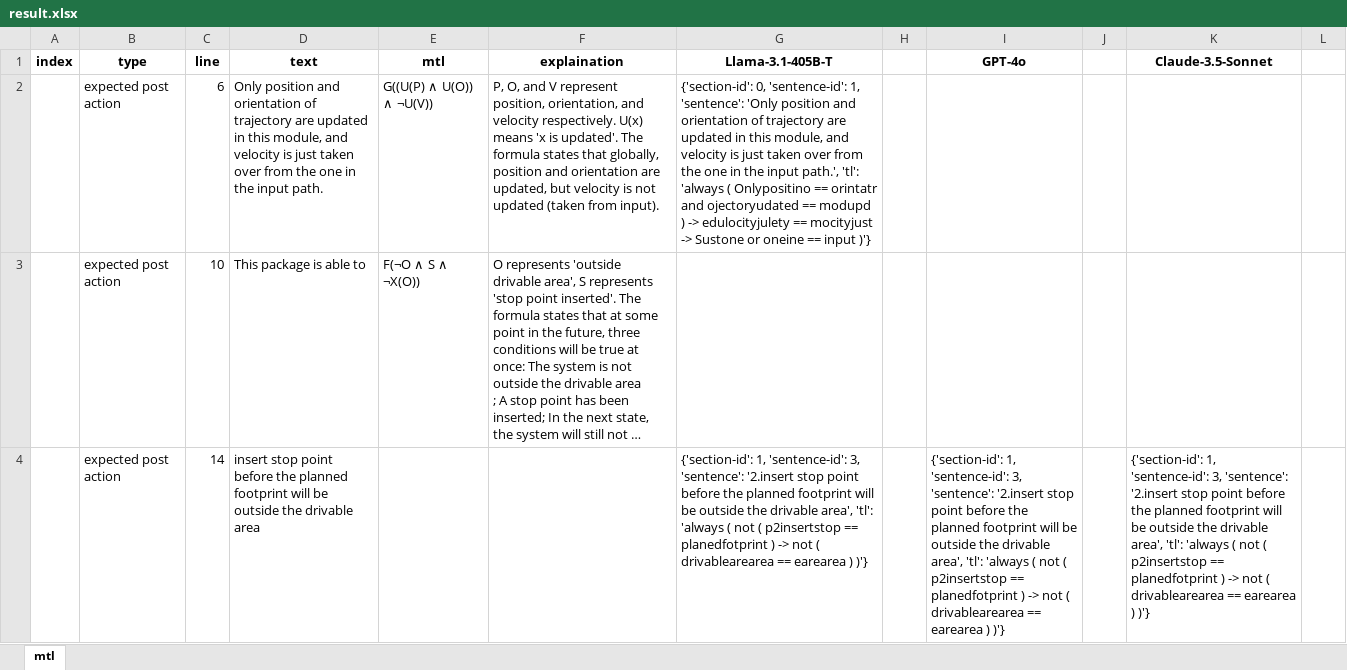
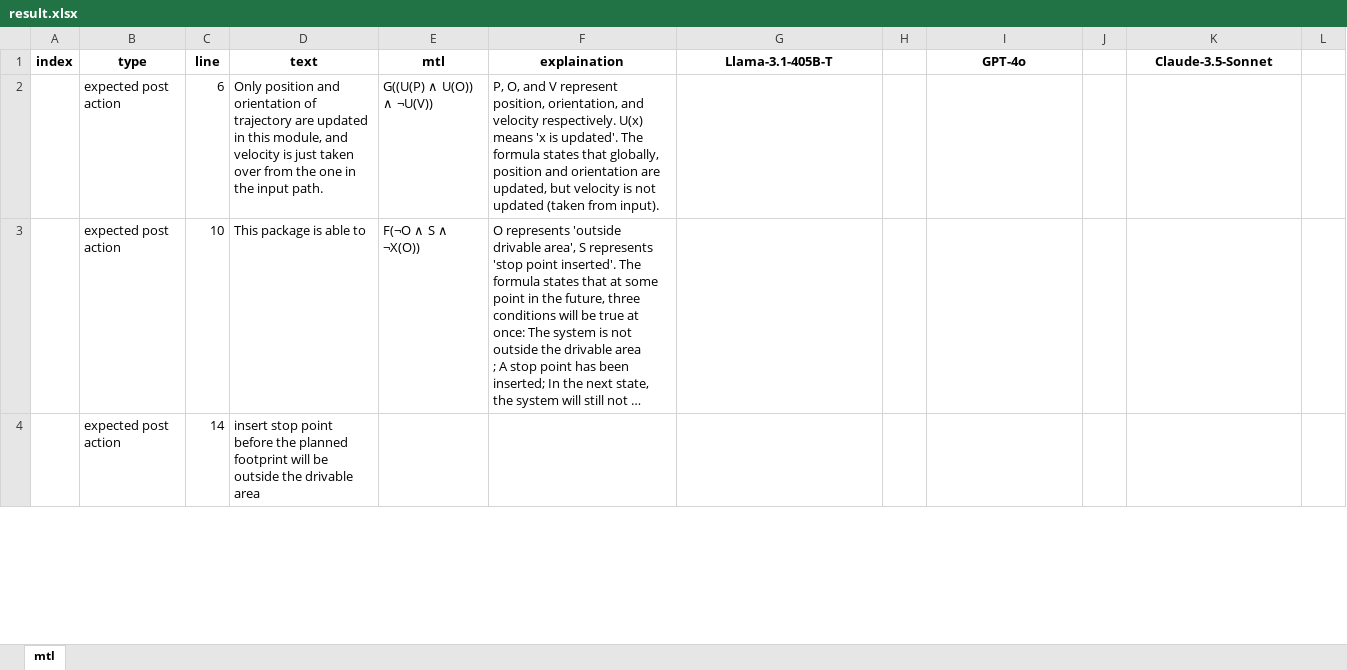
Before and after one commit to lhorse010/llm_specification_extraction, an Excel workbook: script/DeepSTL_convert/autoware_docs/autoware_path_optimizer/result.xlsx, sheet mtl, drawn as a sheet; only a part is shown; long unchanged cells end in …; values as stored, in another font and other column widths than the file's, no borders; the diff covers the shown part only; the diff names each change by its address in the sheet, - before the commit and + after, or states it on an @@ line.

```diff
--- a/script/DeepSTL_convert/autoware_docs/autoware_path_optimizer/result.xlsx (sheet mtl)
+++ b/script/DeepSTL_convert/autoware_docs/autoware_path_optimizer/result.xlsx (sheet mtl)
-G2 (Llama-3.1-405B-T): {'section-id': 0, 'sentence-id': 1, 'sentence': 'Only position and orientation of trajectory are updated in this module, and velocity is just taken over from the one in the input path.', 'tl': 'always ( Onlypositino == orintatr and ojectoryudated == modupd ) -> edulocityjulety == mocityjust -> Sustone or oneine == input )'}
+G2 (Llama-3.1-405B-T): (empty)
-G4 (Llama-3.1-405B-T): {'section-id': 1, 'sentence-id': 3, 'sentence': '2.insert stop point before the planned footprint will be outside the drivable area', 'tl': 'always ( not ( p2insertstop == planedfotprint ) -> not ( drivablearearea == earearea ) )'}
+G4 (Llama-3.1-405B-T): (empty)
-I4 (GPT-4o): {'section-id': 1, 'sentence-id': 3, 'sentence': '2.insert stop point before the planned footprint will be outside the drivable area', 'tl': 'always ( not ( p2insertstop == planedfotprint ) -> not ( drivablearearea == earearea ) )'}
+I4 (GPT-4o): (empty)
-K4 (Claude-3.5-Sonnet): {'section-id': 1, 'sentence-id': 3, 'sentence': '2.insert stop point before the planned footprint will be outside the drivable area', 'tl': 'always ( not ( p2insertstop == planedfotprint ) -> not ( drivablearearea == earearea ) )'}
+K4 (Claude-3.5-Sonnet): (empty)
```
Also changed, not shown: 24 added rows, 13 removed rows and 46 edited cells elsewhere in this sheet, script/DeepSTL_convert/autoware_docs/autoware_behavior_velocity_blind_spot/result.xlsx, script/DeepSTL_convert/autoware_docs/autoware_behavior_velocity_detection_area/result.xlsx, 3 other files.
